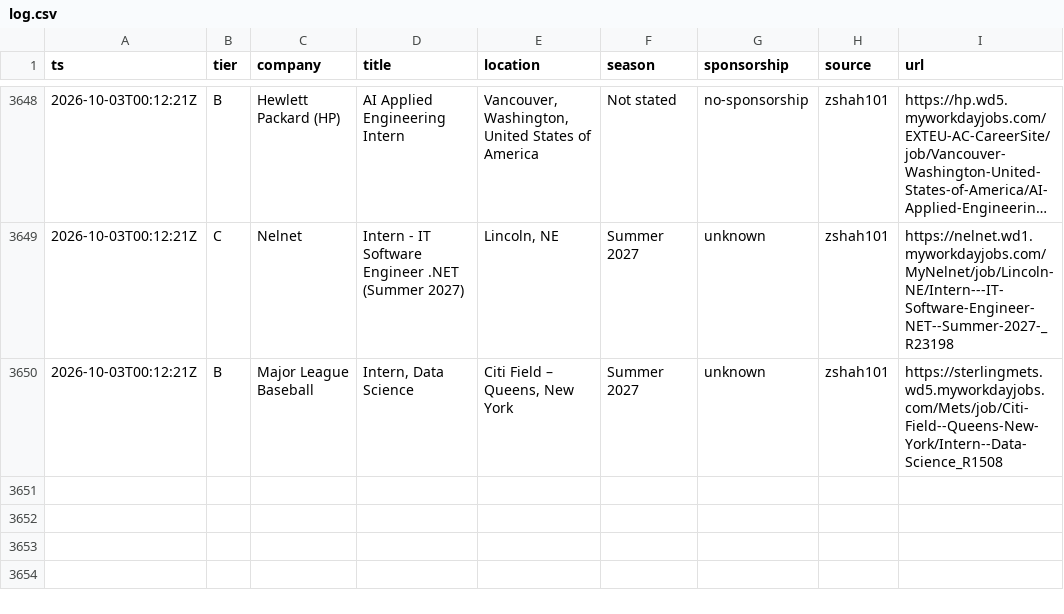
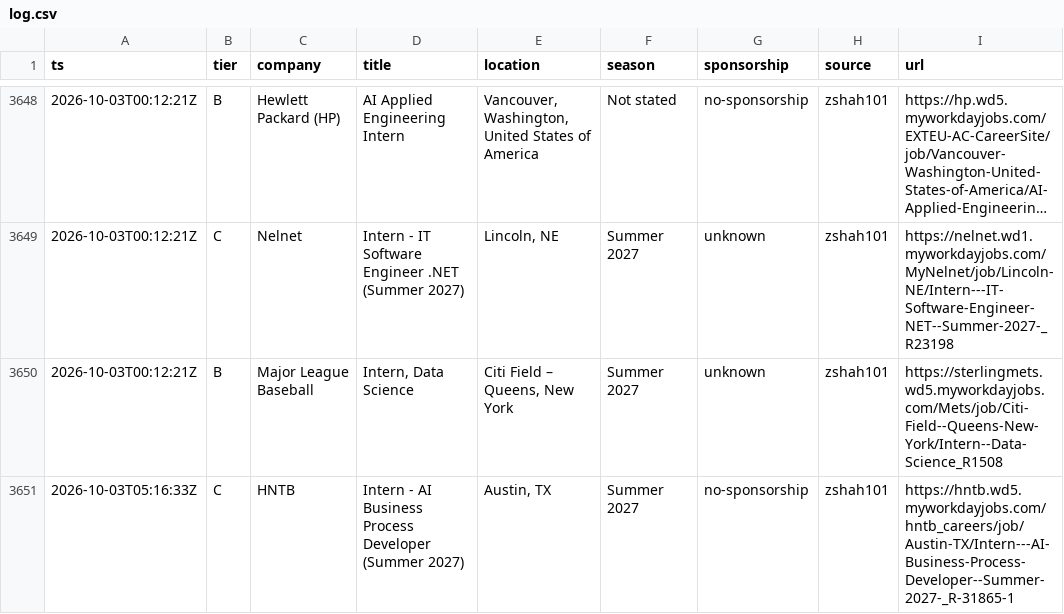
Before and after one commit to Omjnr06/Grind, a CSV file: log.csv, drawn as a sheet; only a part is shown, gaps mark what is left out; long unchanged cells end in ….

```diff
--- a/log.csv
+++ b/log.csv
@@ -3650 +3650,2 @@ ts,tier,company,title,location,season,sponsorship,source,url
 2026-10-03T00:12:21Z,B,Major League Baseball,"Intern, Data Science","Citi Field – Queens, New York",Summer 2027,unknown,zshah101,https://sterlingmets.wd5.myworkdayjobs.com/Mets/job/Citi-Field--Queens-New-York/Intern--Data-Science_R1508
+2026-10-03T05:16:33Z,C,HNTB,Intern - AI Business Process Developer (Summer 2027),"Austin, TX",Summer 2027,no-sponsorship,zshah101,https://hntb.wd5.myworkdayjobs.com/hntb_careers/job/Austin-TX/Intern---AI-Business-Process-Developer--Summer-2027-_R-31865-1
```
Also changed, not shown: 2 other files.
